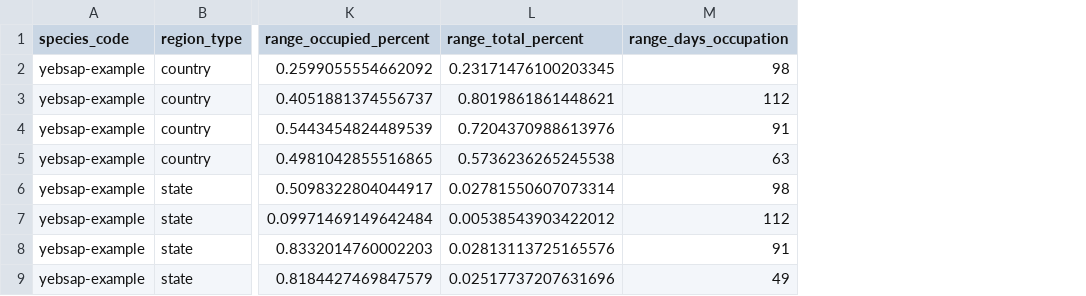
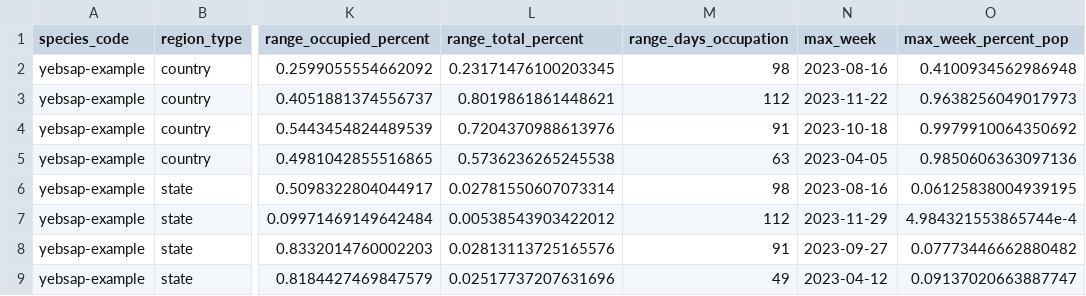
Before and after one commit to ebird/ebirdst_example-data, a CSV file: example-data/2023/yebsap-example/regional_stats.csv, drawn as a sheet; only a part is shown, gaps mark what is left out; the diff names each change by its address in the sheet, - before the commit and + after, or states it on an @@ line.

Commit message:
cleaning up the example data

```diff
--- a/example-data/2023/yebsap-example/regional_stats.csv
+++ b/example-data/2023/yebsap-example/regional_stats.csv
+column N (max_week), rows 2-9: 2023-08-16 | 2023-11-22 | 2023-10-18 | 2023-04-05 | 2023-08-16 | 2023-11-29 | 2023-09-27 | 2023-04-12
+column O (max_week_percent_pop), rows 2-9: 0.4100934562986948 | 0.9638256049017973 | 0.9979910064350692 | 0.9850606363097136 | 0.06125838004939195 | 4.984321553865744e-4 | 0.07773446662880482 | 0.09137020663887747
```
Also changed, not shown: 2 other files.
